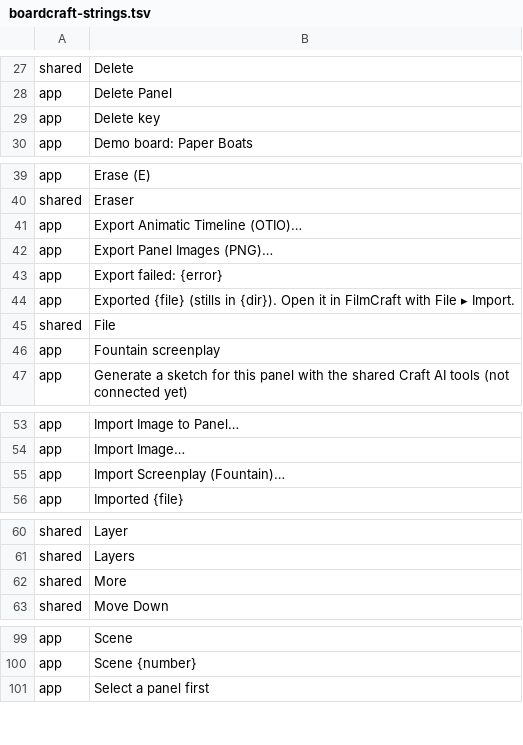
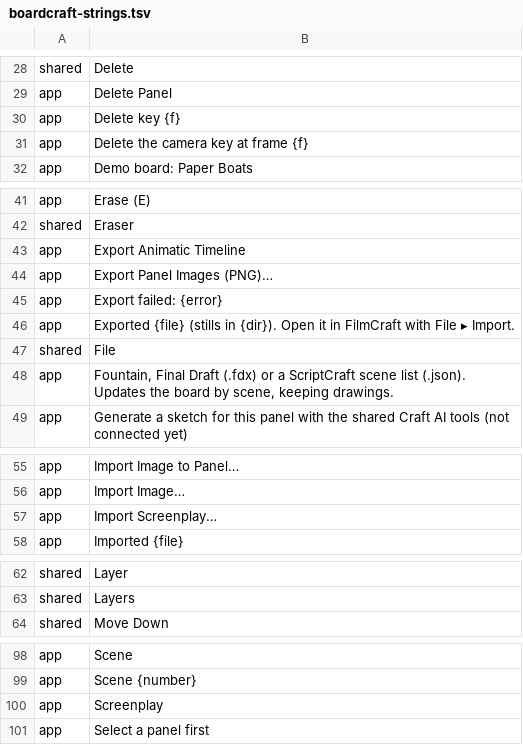
Before and after one commit to XmYx/boardcraft, a TSV file: docs/i18n/boardcraft-strings.tsv, drawn as a sheet; only a part is shown, gaps mark what is left out; the diff covers the shown part only.

Commit message:
Screenplay re-import by scene id, FDX and scene-list JSON, timeline formats
- script: Fountain, Final Draft (.fdx, on craft-xml) and ScriptCraft
  scene-list JSON into one Script; reimport merges a script into a
  board by stable scene id (then heading), keeping drawings, cameras
  and timing, adding new scenes and reporting removed ones.
- timeline: the animatic as a craft-timeline model, exported as
  OpenTimelineIO, CMX 3600 EDL, Final Cut Pro 7 XML and FCPXML with
  panel stills; conform takes panel timing back from an edited cut in
  any of the four. Replaces the hand-written OTIO writer (stills stay
  in the stills module).
- Commands import_script and conform; CLI import-script, export,
  conform; File menu Import Screenplay (merges), Export Animatic
  Timeline submenu, Conform Timing from Edit.
- Exports verified with FilmCraft's importers; scene-list JSON
  re-import verified against ScriptCraft's sample. Docs, progress and
  release-note fragments.

```diff
--- a/docs/i18n/boardcraft-strings.tsv
+++ b/docs/i18n/boardcraft-strings.tsv
@@ -28,3 +29,4 @@ shared	Delete
 app	Delete Panel
-app	Delete key
+app	Delete key {f}
+app	Delete the camera key at frame {f}
 app	Demo board: Paper Boats
@@ -40,3 +42,3 @@ app	Erase (E)
 shared	Eraser
-app	Export Animatic Timeline (OTIO)…
+app	Export Animatic Timeline
 app	Export Panel Images (PNG)…
@@ -45,3 +47,3 @@ app	Exported {file} (stills in {dir}). Open it in FilmCraft with File ▸ Import
 shared	File
-app	Fountain screenplay
+app	Fountain, Final Draft (.fdx) or a ScriptCraft scene list (.json). Updates the board by scene, keeping drawings.
 app	Generate a sketch for this panel with the shared Craft AI tools (not connected yet)
@@ -54,3 +56,3 @@ app	Import Image to Panel…
 app	Import Image…
-app	Import Screenplay (Fountain)…
+app	Import Screenplay…
 app	Imported {file}
@@ -61,3 +63,2 @@ shared	Layer
 shared	Layers
-shared	More
 shared	Move Down
@@ -100,2 +99,3 @@ app	Scene
 app	Scene {number}
+app	Screenplay
 app	Select a panel first
```
Also changed, not shown: 9 added rows and 4 removed rows elsewhere in this file, 25 other files.
